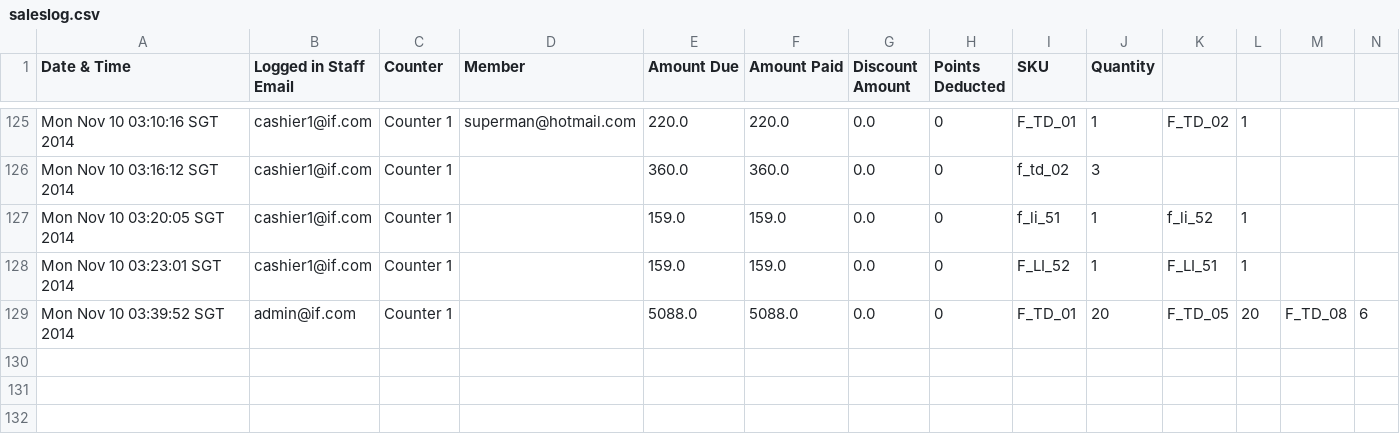
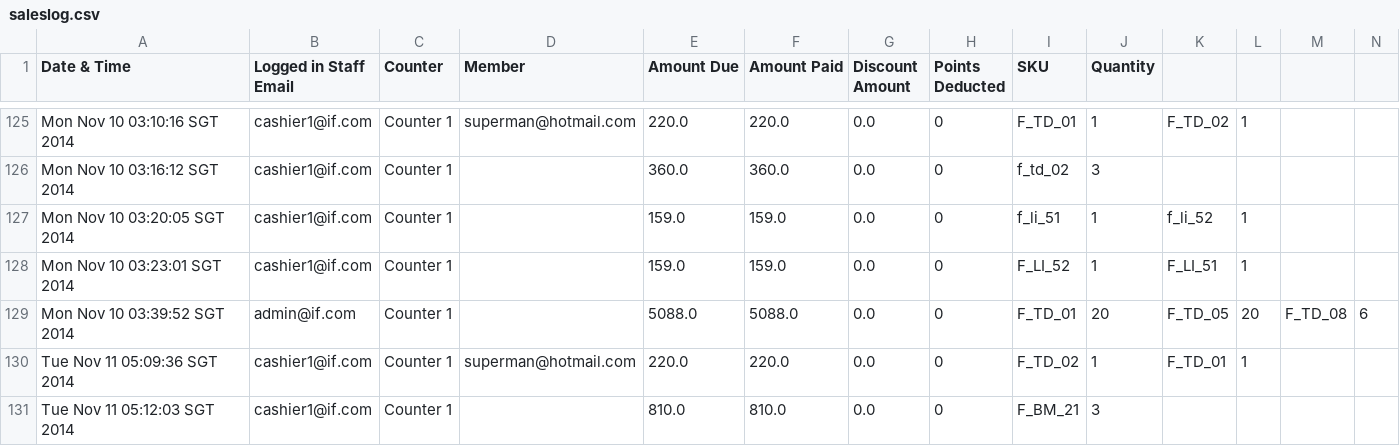
Before and after one commit to IS3102-07/IS3102_POS, a CSV file: src/POS/saleslog.csv, drawn as a sheet; only a part is shown, gaps mark what is left out; rows hold the shown columns only; the diff names each change by its address in the sheet, - before the commit and + after, or states it on an @@ line.

```diff
--- a/src/POS/saleslog.csv
+++ b/src/POS/saleslog.csv
+row 130: Tue Nov 11 05:09:36 SGT 2014 | cashier1@if.com | Counter 1 | superman@hotmail.com | 220.0 | 220.0 | 0.0 | 0 | F_TD_02 | 1 | F_TD_01 | 1
+row 131: Tue Nov 11 05:12:03 SGT 2014 | cashier1@if.com | Counter 1 |  | 810.0 | 810.0 | 0.0 | 0 | F_BM_21 | 3
```
Also changed, not shown: 3 other files.
